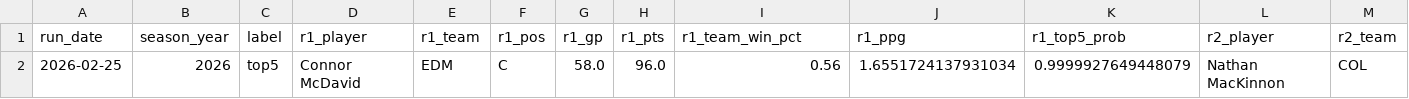
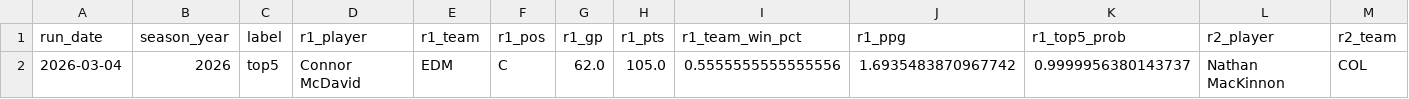
Before and after one commit to jeffwarr4/nhl-awards-predictor, a CSV file: pages/top5.csv, drawn as a sheet; only a part is shown; removed rows and columns are numbered as before the commit, all else as after; rows hold the shown columns only; the diff names each change by its address in the sheet, - before the commit and + after, or states it on an @@ line.

```diff
--- a/pages/top5.csv
+++ b/pages/top5.csv
-row 2: 2026-02-25 | 2026 | top5 | Connor McDavid | EDM | C | 58.0 | 96.0 | 0.56 | 1.6551724137931034 | 0.9999927649448079 | Nathan MacKinnon | COL
+row 2: 2026-03-04 | 2026 | top5 | Connor McDavid | EDM | C | 62.0 | 105.0 | 0.5555555555555556 | 1.6935483870967742 | 0.9999956380143737 | Nathan MacKinnon | COL
```
Also changed, not shown: pages/top6to10.csv, 1 other file.
